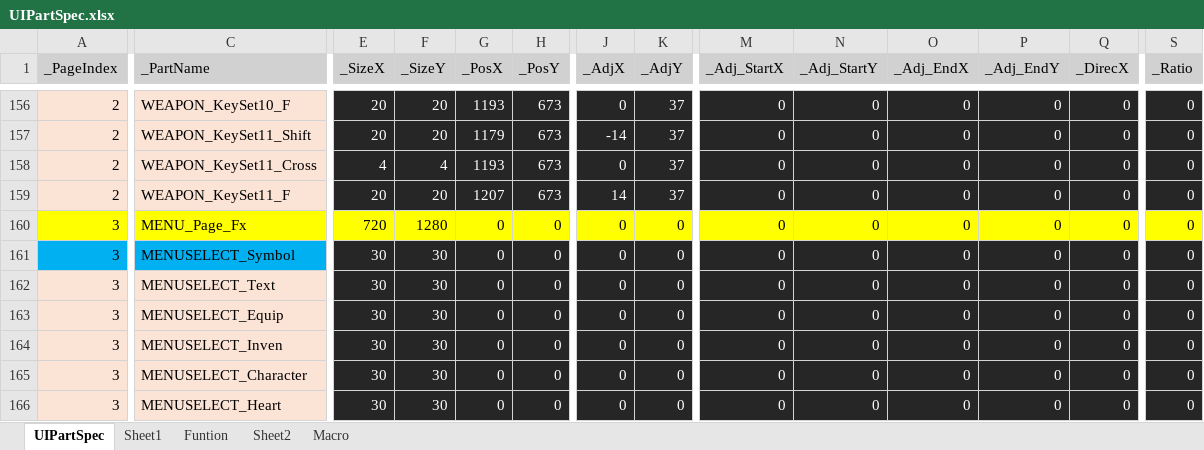
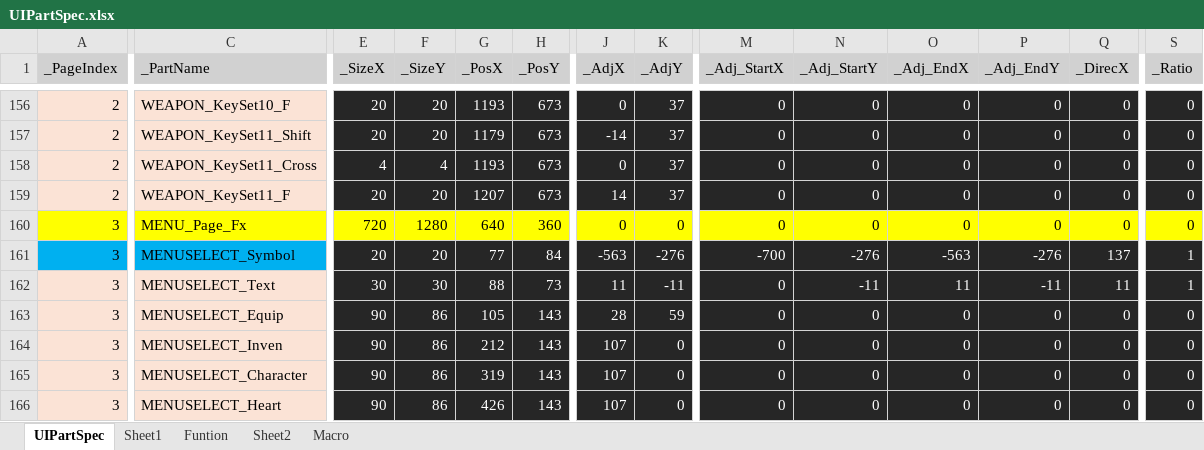
Before and after one commit to rlatjddyd92/Dx11_LiesOfP, an Excel workbook: Framework_DX11/Tools/Bin/DataFiles/UIPartSpec.xlsx, sheet UIPartSpec, drawn as a sheet; only a part is shown, gaps mark what is left out; values as stored, in another font and other column widths than the file's, no borders; the diff covers the shown part only; the diff names each change by its address in the sheet, - before the commit and + after, or states it on an @@ line.

```diff
--- a/Framework_DX11/Tools/Bin/DataFiles/UIPartSpec.xlsx (sheet UIPartSpec)
+++ b/Framework_DX11/Tools/Bin/DataFiles/UIPartSpec.xlsx (sheet UIPartSpec)
-G160 (_PosX): 0
+G160 (_PosX): 640
-H160 (_PosY): 0
+H160 (_PosY): 360
-E161 (_SizeX): 30
+E161 (_SizeX): 20
-F161 (_SizeY): 30
+F161 (_SizeY): 20
-G161 (_PosX): 0
+G161 (_PosX): 77
-H161 (_PosY): 0
+H161 (_PosY): 84
-J161 (_AdjX): 0
+J161 (_AdjX): -563
-K161 (_AdjY): 0
+K161 (_AdjY): -276
-M161 (_Adj_StartX): 0
+M161 (_Adj_StartX): -700
-N161 (_Adj_StartY): 0
+N161 (_Adj_StartY): -276
-O161 (_Adj_EndX): 0
+O161 (_Adj_EndX): -563
-P161 (_Adj_EndY): 0
+P161 (_Adj_EndY): -276
-Q161 (_DirecX): 0
+Q161 (_DirecX): 137
-S161:S162 (_Ratio): 0
+S161:S162 (_Ratio): 1
-G162 (_PosX): 0
+G162 (_PosX): 88
-H162 (_PosY): 0
+H162 (_PosY): 73
-J162 (_AdjX): 0
+J162 (_AdjX): 11
-K162 (_AdjY): 0
+K162 (_AdjY): -11
-N162 (_Adj_StartY): 0
+N162 (_Adj_StartY): -11
-O162 (_Adj_EndX): 0
+O162 (_Adj_EndX): 11
-P162 (_Adj_EndY): 0
+P162 (_Adj_EndY): -11
-Q162 (_DirecX): 0
+Q162 (_DirecX): 11
-E163:E166 (_SizeX): 30
+E163:E166 (_SizeX): 90
-F163:F166 (_SizeY): 30
+F163:F166 (_SizeY): 86
-G163 (_PosX): 0
+G163 (_PosX): 105
-H163:H166 (_PosY): 0
+H163:H166 (_PosY): 143
-J163 (_AdjX): 0
+J163 (_AdjX): 28
-K163 (_AdjY): 0
+K163 (_AdjY): 59
-G164 (_PosX): 0
+G164 (_PosX): 212
-J164:J166 (_AdjX): 0
+J164:J166 (_AdjX): 107
-G165 (_PosX): 0
+G165 (_PosX): 319
-G166 (_PosX): 0
+G166 (_PosX): 426
```
Also changed, not shown: 388 edited cells elsewhere in this sheet, 12 other files.
